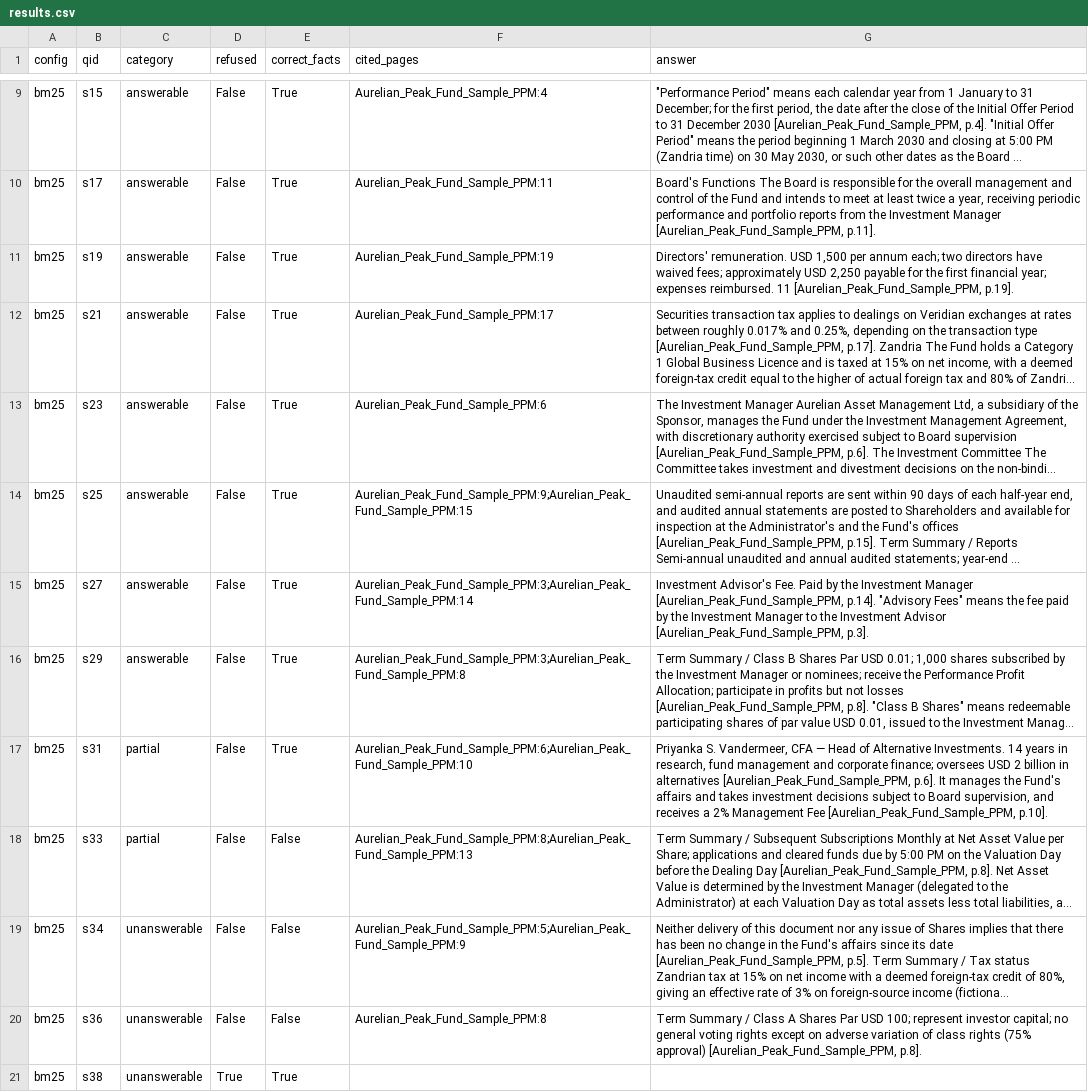
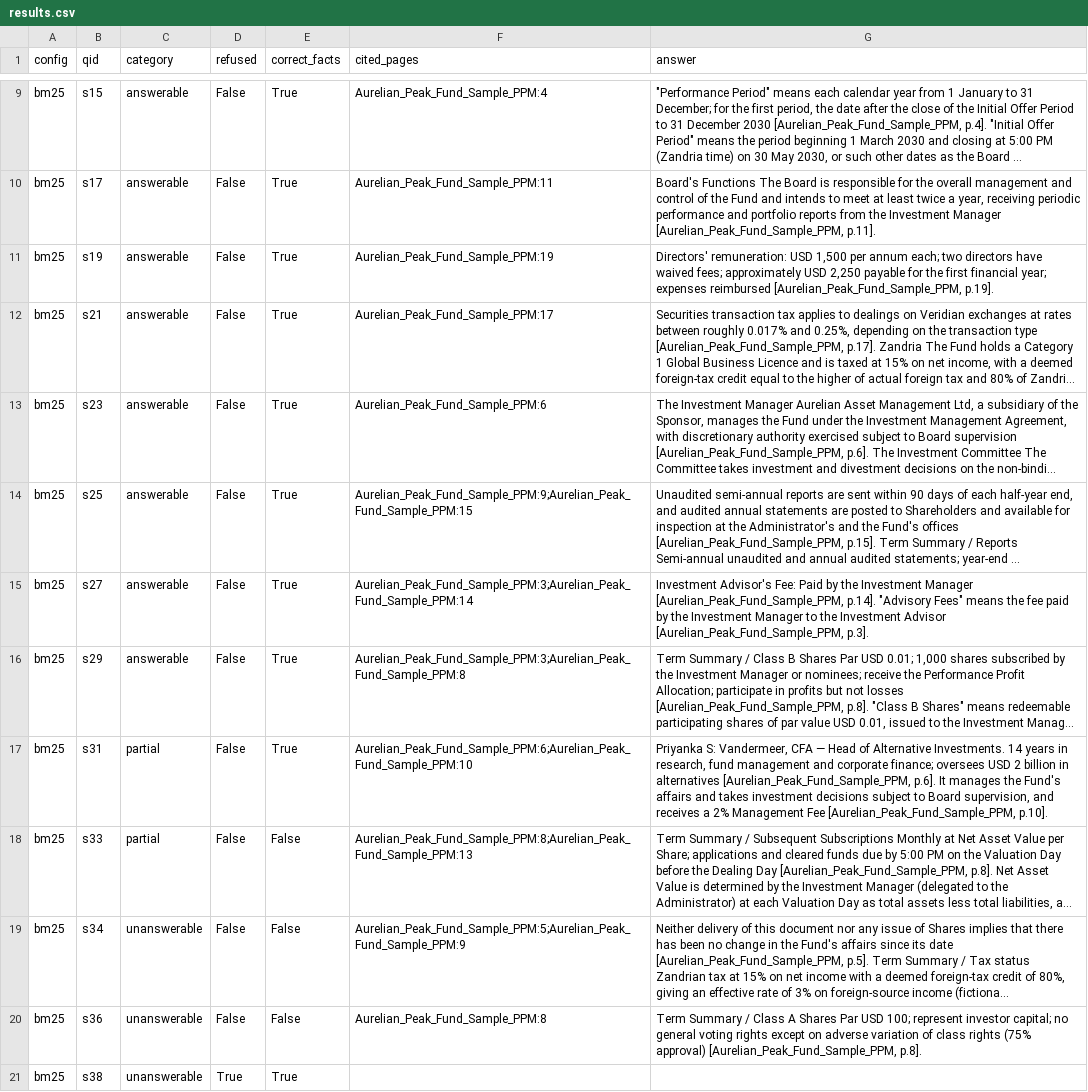
Before and after one commit to VedxSahil/blank-app, a CSV file: eval/sample/dev/results.csv, drawn as a sheet; only a part is shown, gaps mark what is left out; long unchanged cells end in …; the diff covers the shown part only; the diff names each change by its address in the sheet, - before the commit and + after, or states it on an @@ line.

```diff
--- a/eval/sample/dev/results.csv
+++ b/eval/sample/dev/results.csv
-G11 (answer): Directors' remuneration. USD 1,500 per annum each; two directors have waived fees; approximately USD 2,250 payable for the first financial year; expenses reimbursed. 11 [Aurelian_Peak_Fund_Sample_PPM, p.19].
+G11 (answer): Directors' remuneration: USD 1,500 per annum each; two directors have waived fees; approximately USD 2,250 payable for the first financial year; expenses reimbursed [Aurelian_Peak_Fund_Sample_PPM, p.19].
-G15 (answer): Investment Advisor's Fee. Paid by…
+G15 (answer): Investment Advisor's Fee: Paid by…
-G17 (answer): Priyanka S. Vandermeer, CFA…
+G17 (answer): Priyanka S: Vandermeer, CFA…
```
Also changed, not shown: 5 edited cells elsewhere in this file, 18 other files.
